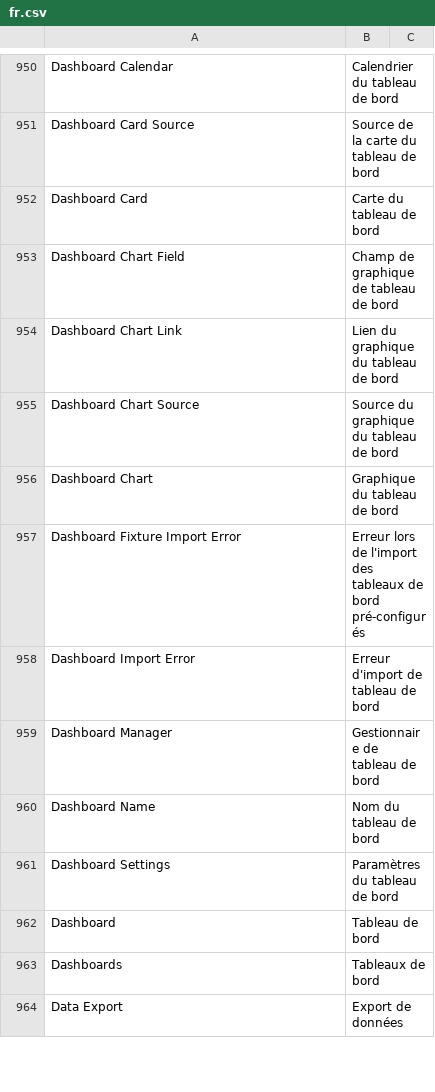
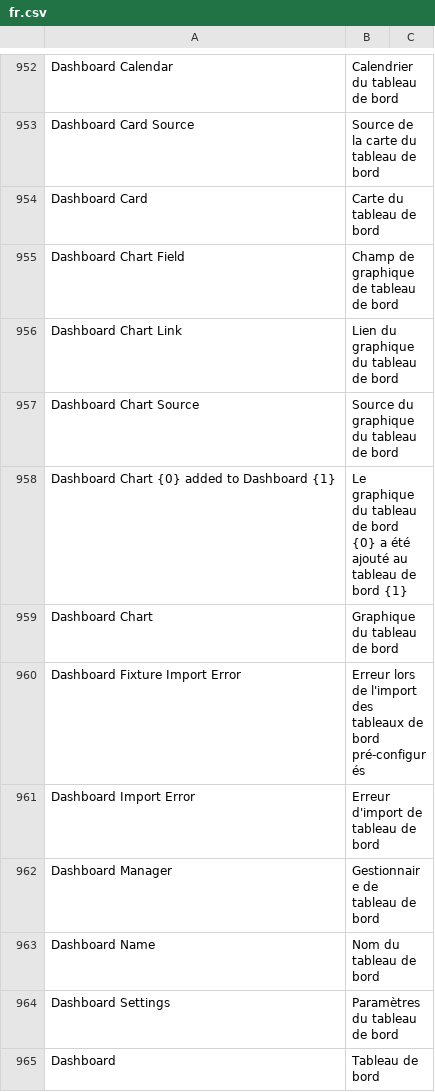
Before and after one commit to noec764/frappe, a CSV file: frappe/translations/fr.csv, drawn as a sheet; only a part is shown, gaps mark what is left out; the shorter side is filled out with more unchanged rows; the diff covers the shown part only.

```diff
--- a/frappe/translations/fr.csv
+++ b/frappe/translations/fr.csv
@@ -981,2 +983,3 @@ Dashboard Chart Link,Lien du graphique du tableau de bord,
 Dashboard Chart Source,Source du graphique du tableau de bord,
+Dashboard Chart {0} added to Dashboard {1},Le graphique du tableau de bord {0} a été ajouté au tableau de bord {1},
 Dashboard Chart,Graphique du tableau de bord,
```
Also changed, not shown: 21 added rows and 1 moved row elsewhere in this file, 12 other files.
